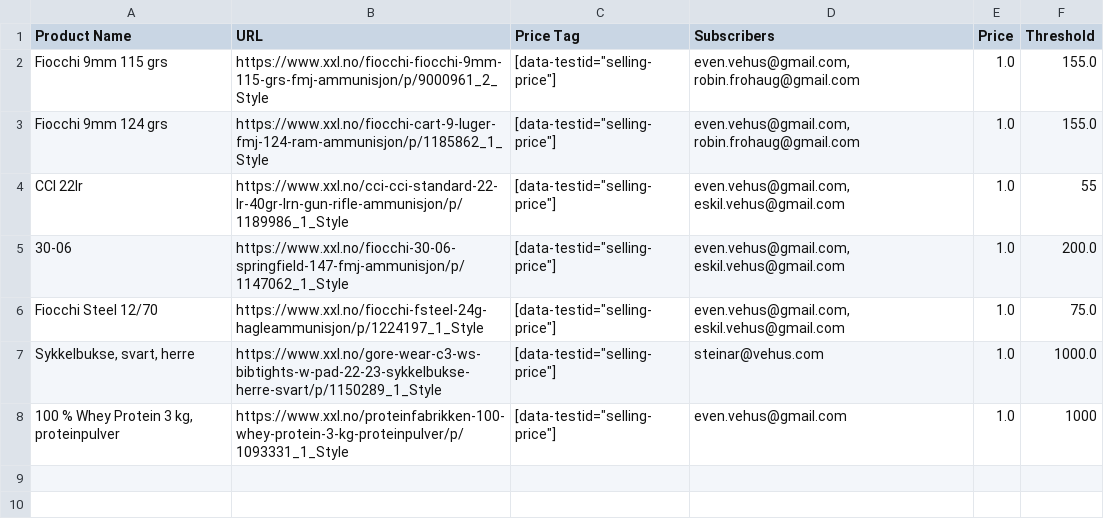
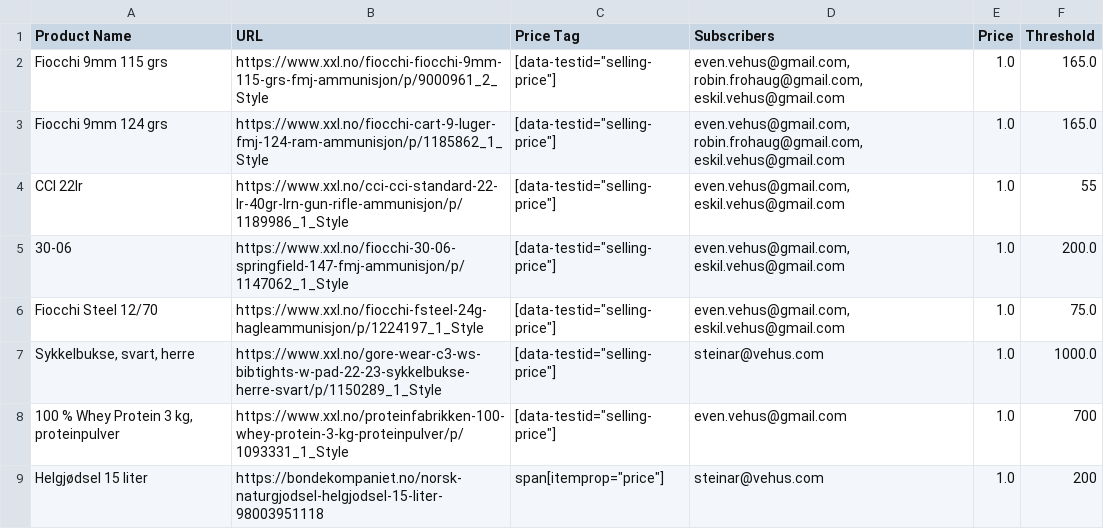
Before and after one commit to evenveh/sale-notificator, a CSV file: product_overview.csv, drawn as a sheet.

Commit message:
Added product, added subscribers and changed some thresholds

```diff
--- a/product_overview.csv
+++ b/product_overview.csv
@@ -1,4 +1,4 @@
 Product Name,URL,Price Tag,Subscribers,Price,Threshold
-Fiocchi 9mm 115 grs,https://www.xxl.no/fiocchi-fiocchi-9mm-115-grs-fmj-ammunisjon/p/9000961_2_Style,"[data-testid=""selling-price""]","even.vehus@gmail.com, robin.frohaug@gmail.com",1.0,155.0
-Fiocchi 9mm 124 grs,https://www.xxl.no/fiocchi-cart-9-luger-fmj-124-ram-ammunisjon/p/1185862_1_Style,"[data-testid=""selling-price""]","even.vehus@gmail.com, robin.frohaug@gmail.com",1.0,155.0
+Fiocchi 9mm 115 grs,https://www.xxl.no/fiocchi-fiocchi-9mm-115-grs-fmj-ammunisjon/p/9000961_2_Style,"[data-testid=""selling-price""]","even.vehus@gmail.com, robin.frohaug@gmail.com, eskil.vehus@gmail.com",1.0,165.0
+Fiocchi 9mm 124 grs,https://www.xxl.no/fiocchi-cart-9-luger-fmj-124-ram-ammunisjon/p/1185862_1_Style,"[data-testid=""selling-price""]","even.vehus@gmail.com, robin.frohaug@gmail.com,  eskil.vehus@gmail.com",1.0,165.0
 CCI 22lr,https://www.xxl.no/cci-cci-standard-22-lr-40gr-lrn-gun-rifle-ammunisjon/p/1189986_1_Style,"[data-testid=""selling-price""]","even.vehus@gmail.com, eskil.vehus@gmail.com",1.0,55
@@ -7,2 +7,4 @@ Fiocchi Steel 12/70,https://www.xxl.no/fiocchi-fsteel-24g-hagleammunisjon/p/1224
 "Sykkelbukse, svart, herre",https://www.xxl.no/gore-wear-c3-ws-bibtights-w-pad-22-23-sykkelbukse-herre-svart/p/1150289_1_Style,"[data-testid=""selling-price""]",steinar@vehus.com,1.0,1000.0
-"100 % Whey Protein 3 kg, proteinpulver",https://www.xxl.no/proteinfabrikken-100-whey-protein-3-kg-proteinpulver/p/1093331_1_Style,"[data-testid=""selling-price""]",even.vehus@gmail.com,1.0,1000
+"100 % Whey Protein 3 kg, proteinpulver",https://www.xxl.no/proteinfabrikken-100-whey-protein-3-kg-proteinpulver/p/1093331_1_Style,"[data-testid=""selling-price""]",even.vehus@gmail.com,1.0,700
+Helgjødsel 15 liter,https://bondekompaniet.no/norsk-naturgjodsel-helgjodsel-15-liter-98003951118,"span[itemprop=""price""]
+",steinar@vehus.com,1.0,200
```
